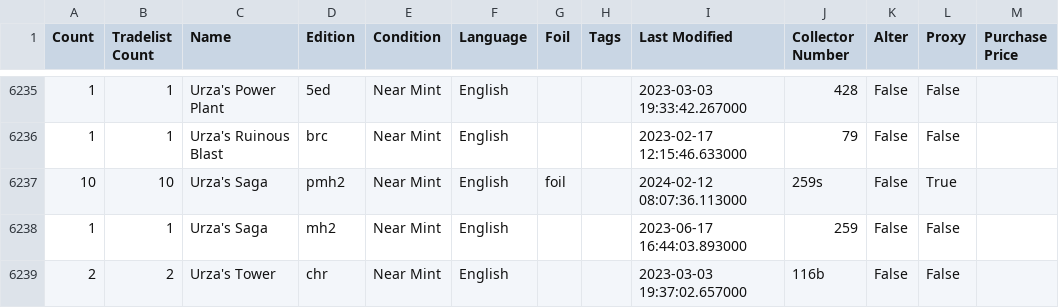
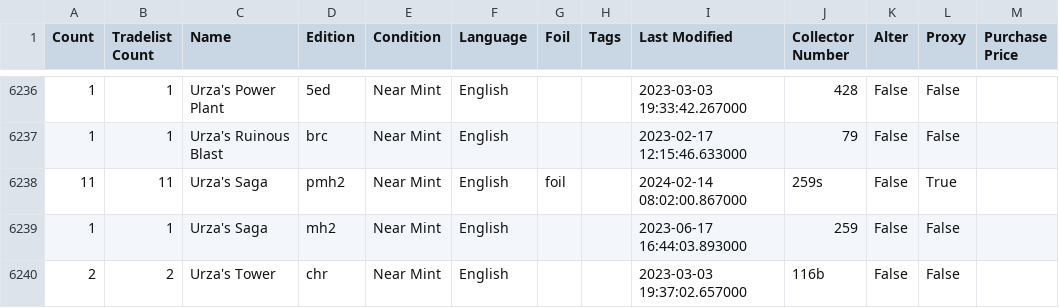
Before and after one commit to devonestes/deck_manager, a CSV file: decks/collection.csv, drawn as a sheet; only a part is shown, gaps mark what is left out; the diff covers the shown part only.

```diff
--- a/decks/collection.csv
+++ b/decks/collection.csv
@@ -6236,3 +6237,3 @@
 "1","1","Urza's Ruinous Blast","brc","Near Mint","English","","","2023-02-17 12:15:46.633000","79","False","False",""
-"10","10","Urza's Saga","pmh2","Near Mint","English","foil","","2024-02-12 08:07:36.113000","259s","False","True",""
+"11","11","Urza's Saga","pmh2","Near Mint","English","foil","","2024-02-14 08:02:00.867000","259s","False","True",""
 "1","1","Urza's Saga","mh2","Near Mint","English","","","2023-06-17 16:44:03.893000","259","False","False",""
```
Also changed, not shown: 1 added row and 12 edited cells elsewhere in this file, 15 other files.
